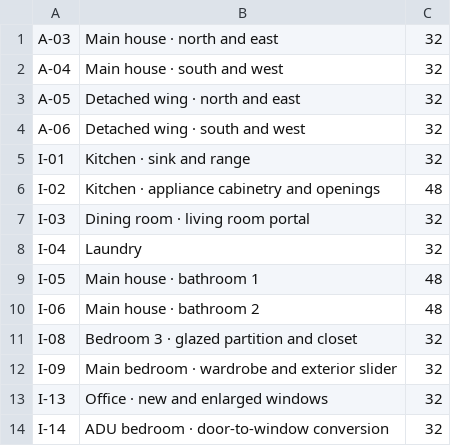
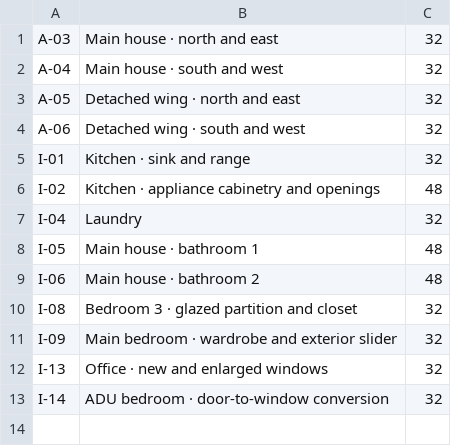
Before and after one commit to kurt-rhee/house, a TSV file: output/floor-plan.sheets/elevations.tsv, drawn as a sheet; the diff names each change by its address in the sheet, - before the commit and + after, or states it on an @@ line.

```diff
--- a/output/floor-plan.sheets/elevations.tsv
+++ b/output/floor-plan.sheets/elevations.tsv
-row 7: I-03 | Dining room · living room portal | 32
```
Also changed, not shown: 16 other files.
